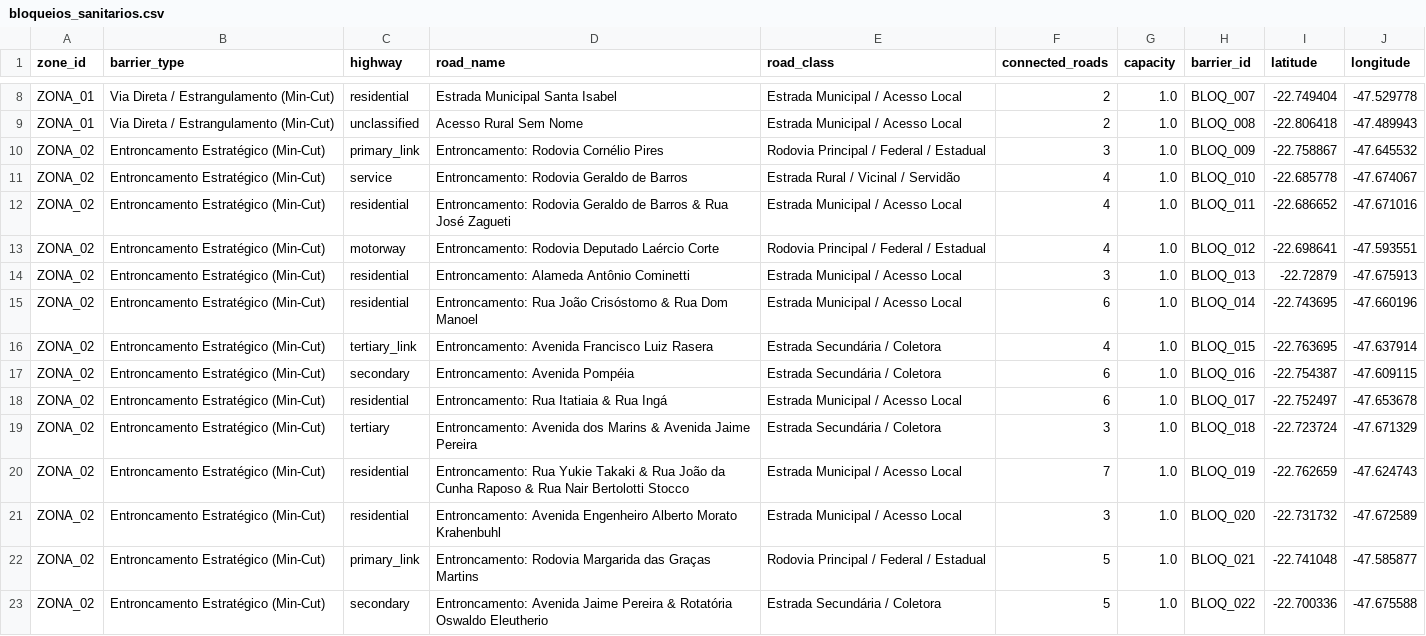
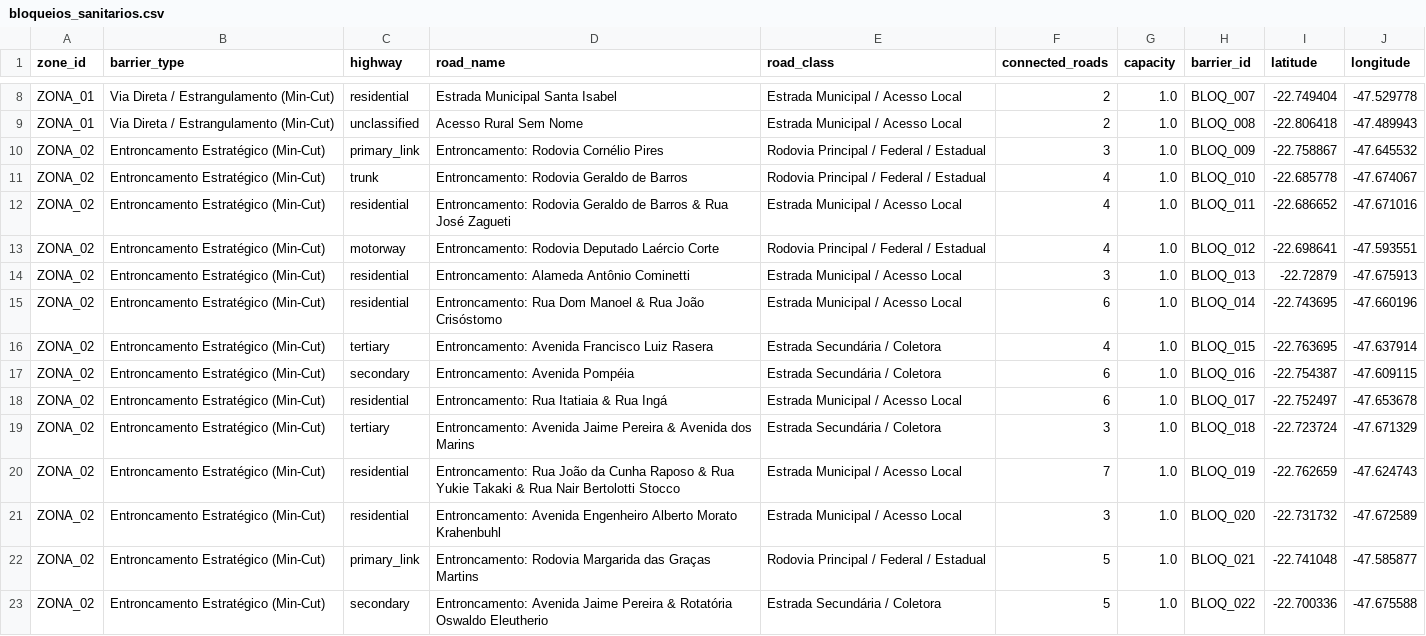
Before and after one commit to fferreir/alocacao-barreiras, a CSV file: resultados/bloqueios_sanitarios.csv, drawn as a sheet; only a part is shown, gaps mark what is left out; the diff covers the shown part only.

```diff
--- a/resultados/bloqueios_sanitarios.csv
+++ b/resultados/bloqueios_sanitarios.csv
@@ -10,3 +10,3 @@ ZONA_01,Via Direta / Estrangulamento (Min-Cut),unclassified,Acesso Rural Sem Nom
 ZONA_02,Entroncamento Estratégico (Min-Cut),primary_link,Entroncamento: Rodovia Cornélio Pires,Rodovia Principal / Federal / Estadual,3,1.0,BLOQ_009,-22.758867,-47.645532
-ZONA_02,Entroncamento Estratégico (Min-Cut),service,Entroncamento: Rodovia Geraldo de Barros,Estrada Rural / Vicinal / Servidão,4,1.0,BLOQ_010,-22.685778,-47.674067
+ZONA_02,Entroncamento Estratégico (Min-Cut),trunk,Entroncamento: Rodovia Geraldo de Barros,Rodovia Principal / Federal / Estadual,4,1.0,BLOQ_010,-22.685778,-47.674067
 ZONA_02,Entroncamento Estratégico (Min-Cut),residential,Entroncamento: Rodovia Geraldo de Barros & Rua José Zagueti,Estrada Municipal / Acesso Local,4,1.0,BLOQ_011,-22.686652,-47.671016
@@ -14,8 +14,8 @@ ZONA_02,Entroncamento Estratégico (Min-Cut),motorway,Entroncamento: Rodovia Dep
 ZONA_02,Entroncamento Estratégico (Min-Cut),residential,Entroncamento: Alameda Antônio Cominetti,Estrada Municipal / Acesso Local,3,1.0,BLOQ_013,-22.72879,-47.675913
-ZONA_02,Entroncamento Estratégico (Min-Cut),residential,Entroncamento: Rua João Crisóstomo & Rua Dom Manoel,Estrada Municipal / Acesso Local,6,1.0,BLOQ_014,-22.743695,-47.660196
-ZONA_02,Entroncamento Estratégico (Min-Cut),tertiary_link,Entroncamento: Avenida Francisco Luiz Rasera,Estrada Secundária / Coletora,4,1.0,BLOQ_015,-22.763695,-47.637914
+ZONA_02,Entroncamento Estratégico (Min-Cut),residential,Entroncamento: Rua Dom Manoel & Rua João Crisóstomo,Estrada Municipal / Acesso Local,6,1.0,BLOQ_014,-22.743695,-47.660196
+ZONA_02,Entroncamento Estratégico (Min-Cut),tertiary,Entroncamento: Avenida Francisco Luiz Rasera,Estrada Secundária / Coletora,4,1.0,BLOQ_015,-22.763695,-47.637914
 ZONA_02,Entroncamento Estratégico (Min-Cut),secondary,Entroncamento: Avenida Pompéia,Estrada Secundária / Coletora,6,1.0,BLOQ_016,-22.754387,-47.609115
 ZONA_02,Entroncamento Estratégico (Min-Cut),residential,Entroncamento: Rua Itatiaia & Rua Ingá,Estrada Municipal / Acesso Local,6,1.0,BLOQ_017,-22.752497,-47.653678
-ZONA_02,Entroncamento Estratégico (Min-Cut),tertiary,Entroncamento: Avenida dos Marins & Avenida Jaime Pereira,Estrada Secundária / Coletora,3,1.0,BLOQ_018,-22.723724,-47.671329
-ZONA_02,Entroncamento Estratégico (Min-Cut),residential,Entroncamento: Rua Yukie Takaki & Rua João da Cunha Raposo & Rua Nair Bertolotti Stocco,Estrada Municipal / Acesso Local,7,1.0,BLOQ_019,-22.762659,-47.624743
+ZONA_02,Entroncamento Estratégico (Min-Cut),tertiary,Entroncamento: Avenida Jaime Pereira & Avenida dos Marins,Estrada Secundária / Coletora,3,1.0,BLOQ_018,-22.723724,-47.671329
+ZONA_02,Entroncamento Estratégico (Min-Cut),residential,Entroncamento: Rua João da Cunha Raposo & Rua Yukie Takaki & Rua Nair Bertolotti Stocco,Estrada Municipal / Acesso Local,7,1.0,BLOQ_019,-22.762659,-47.624743
 ZONA_02,Entroncamento Estratégico (Min-Cut),residential,Entroncamento: Avenida Engenheiro Alberto Morato Krahenbuhl,Estrada Municipal / Acesso Local,3,1.0,BLOQ_020,-22.731732,-47.672589
```
Also changed, not shown: 31 edited cells elsewhere in this file, resultados/analise_sensibilidade_buffers.csv, 11 other files.
